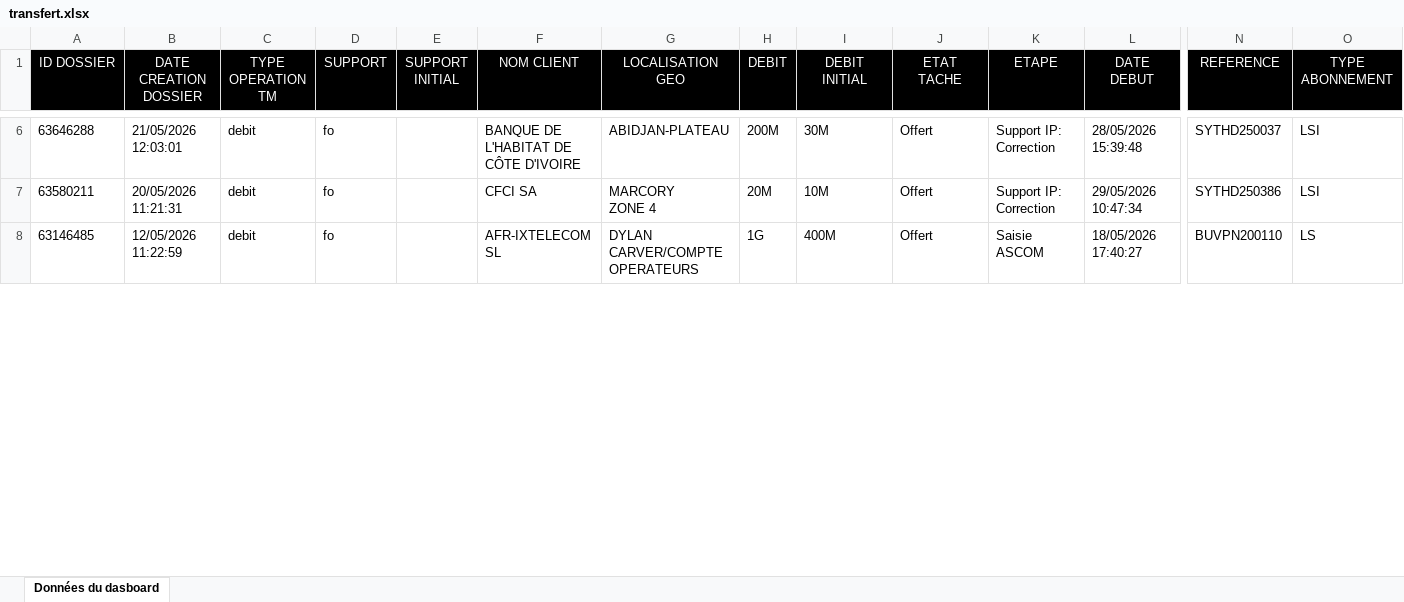
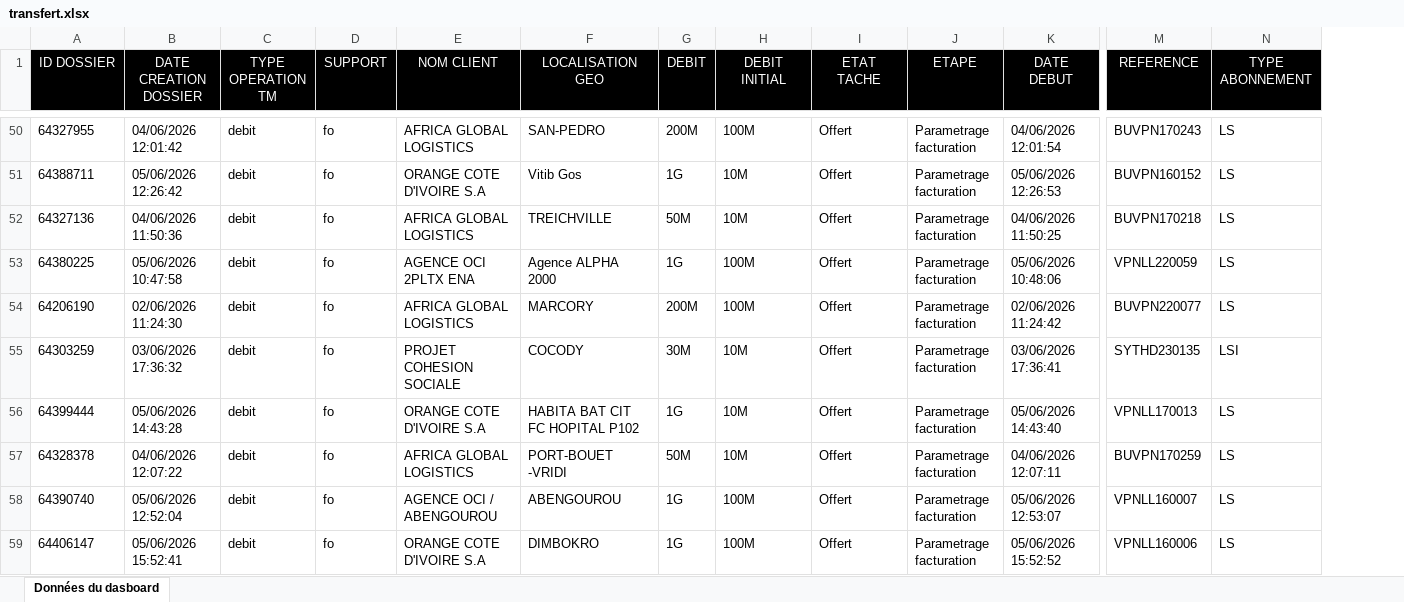
Before and after one commit to deanericthiemele-lab/ddms-site, an Excel workbook: transfert.xlsx, sheet Données du dasboard, drawn as a sheet; only a part is shown, gaps mark what is left out; values as stored, in another font and other column widths than the file's, no borders; removed rows and columns are numbered as before the commit, all else as after; rows hold the shown columns only; ↵ is a line break in a cell; the diff covers the shown part only; the diff names each change by its address in the sheet, - before the commit and + after, or states it on an @@ line.

Commit message:
Add files via upload

```diff
--- a/transfert.xlsx (sheet Données du dasboard)
+++ b/transfert.xlsx (sheet Données du dasboard)
-column E (SUPPORT INITIAL), empty
-A50 (ID DOSSIER): 63646288
+A50 (ID DOSSIER): 64327955
-B50 (DATE CREATION DOSSIER): 21/05/2026 12:03:01
+B50 (DATE CREATION DOSSIER): 04/06/2026 12:01:42
-E50 (NOM CLIENT): BANQUE DE L'HABITAT DE CÔTE D'IVOIRE
+E50 (NOM CLIENT): AFRICA GLOBAL LOGISTICS
-F50 (LOCALISATION GEO): ABIDJAN-PLATEAU
+F50 (LOCALISATION GEO): SAN-PEDRO
-H50 (DEBIT INITIAL): 30M
+H50 (DEBIT INITIAL): 100M
-J50 (ETAPE): Support IP: Correction
+J50 (ETAPE): Parametrage facturation
-K50 (DATE DEBUT): 28/05/2026 15:39:48
+K50 (DATE DEBUT): 04/06/2026 12:01:54
-M50 (REFERENCE): SYTHD250037
+M50 (REFERENCE): BUVPN170243
-N50 (TYPE ABONNEMENT): LSI
+N50 (TYPE ABONNEMENT): LS
+row 51: 64388711 | 05/06/2026 12:26:42 | debit | fo | ORANGE COTE D'IVOIRE S.A | Vitib Gos | 1G | 10M | Offert | Parametrage facturation | 05/06/2026 12:26:53 | BUVPN160152 | LS
+row 52: 64327136 | 04/06/2026 11:50:36 | debit | fo | AFRICA GLOBAL LOGISTICS | TREICHVILLE | 50M | 10M | Offert | Parametrage facturation | 04/06/2026 11:50:25 | BUVPN170218 | LS
+row 53: 64380225 | 05/06/2026 10:47:58 | debit | fo | AGENCE OCI 2PLTX ENA | Agence ALPHA 2000 | 1G | 100M | Offert | Parametrage facturation | 05/06/2026 10:48:06 | VPNLL220059 | LS
+row 54: 64206190 | 02/06/2026 11:24:30 | debit | fo | AFRICA GLOBAL LOGISTICS | MARCORY | 200M | 100M | Offert | Parametrage facturation | 02/06/2026 11:24:42 | BUVPN220077 | LS
-A55 (ID DOSSIER): 63580211
+A55 (ID DOSSIER): 64303259
-B55 (DATE CREATION DOSSIER): 20/05/2026 11:21:31
+B55 (DATE CREATION DOSSIER): 03/06/2026 17:36:32
-E55 (NOM CLIENT): CFCI SA
+E55 (NOM CLIENT): PROJET COHESION SOCIALE
-F55 (LOCALISATION GEO): MARCORY ↵ ZONE 4
+F55 (LOCALISATION GEO): COCODY
-G55 (DEBIT): 20M
+G55 (DEBIT): 30M
-J55 (ETAPE): Support IP: Correction
+J55 (ETAPE): Parametrage facturation
-K55 (DATE DEBUT): 29/05/2026 10:47:34
+K55 (DATE DEBUT): 03/06/2026 17:36:41
-M55 (REFERENCE): SYTHD250386
+M55 (REFERENCE): SYTHD230135
+row 56: 64399444 | 05/06/2026 14:43:28 | debit | fo | ORANGE COTE D'IVOIRE S.A | HABITA BAT CIT FC HOPITAL P102 | 1G | 10M | Offert | Parametrage facturation | 05/06/2026 14:43:40 | VPNLL170013 | LS
+row 57: 64328378 | 04/06/2026 12:07:22 | debit | fo | AFRICA GLOBAL LOGISTICS | PORT-BOUET -VRIDI | 50M | 10M | Offert | Parametrage facturation | 04/06/2026 12:07:11 | BUVPN170259 | LS
-A58 (ID DOSSIER): 63146485
+A58 (ID DOSSIER): 64390740
-B58 (DATE CREATION DOSSIER): 12/05/2026 11:22:59
+B58 (DATE CREATION DOSSIER): 05/06/2026 12:52:04
-E58 (NOM CLIENT): AFR-IXTELECOM SL
+E58 (NOM CLIENT): AGENCE OCI / ABENGOUROU
-F58 (LOCALISATION GEO): DYLAN CARVER/COMPTE OPERATEURS
+F58 (LOCALISATION GEO): ABENGOUROU
-H58 (DEBIT INITIAL): 400M
+H58 (DEBIT INITIAL): 100M
-J58 (ETAPE): Saisie ASCOM
+J58 (ETAPE): Parametrage facturation
-K58 (DATE DEBUT): 18/05/2026 17:40:27
+K58 (DATE DEBUT): 05/06/2026 12:53:07
-M58 (REFERENCE): BUVPN200110
+M58 (REFERENCE): VPNLL160007
+row 59: 64406147 | 05/06/2026 15:52:41 | debit | fo | ORANGE COTE D'IVOIRE S.A | DIMBOKRO | 1G | 100M | Offert | Parametrage facturation | 05/06/2026 15:52:52 | VPNLL160006 | LS
```
Also changed, not shown: 70 added rows, 7 removed rows and 16 edited cells elsewhere in this sheet.
